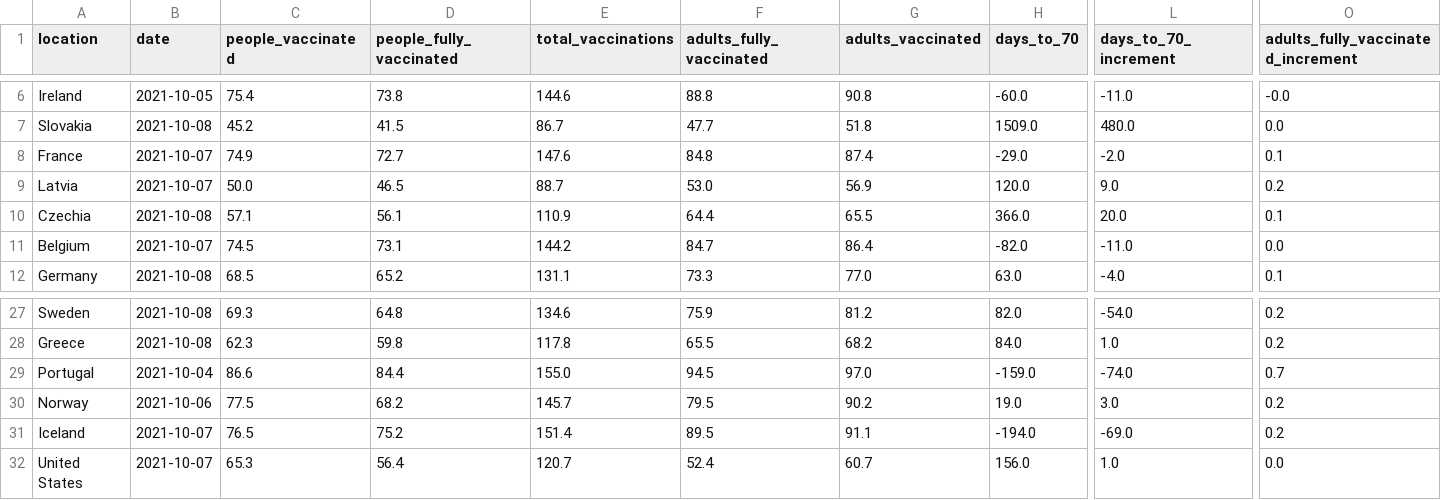
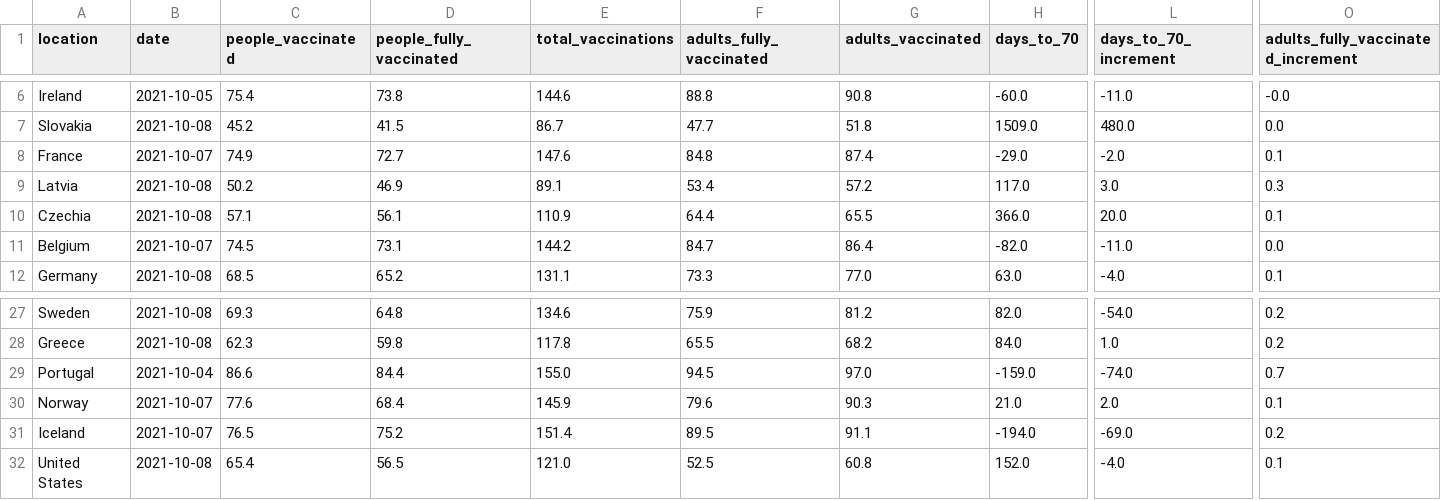
Before and after one commit to blasf1/covid_vaccine_progress_bot, a CSV file: latest.csv, drawn as a sheet; only a part is shown, gaps mark what is left out; the diff covers the shown part only; the diff names each change by its address in the sheet, - before the commit and + after, or states it on an @@ line.

```diff
--- a/latest.csv
+++ b/latest.csv
-B9 (date): 2021-10-07
+B9 (date): 2021-10-08
-C9 (people_vaccinated): 50.0
+C9 (people_vaccinated): 50.2
-D9 (people_fully_vaccinated): 46.5
+D9 (people_fully_vaccinated): 46.9
-E9 (total_vaccinations): 88.7
+E9 (total_vaccinations): 89.1
-F9 (adults_fully_vaccinated): 53.0
+F9 (adults_fully_vaccinated): 53.4
-G9 (adults_vaccinated): 56.9
+G9 (adults_vaccinated): 57.2
-H9 (days_to_70): 120.0
+H9 (days_to_70): 117.0
-L9 (days_to_70_increment): 9.0
+L9 (days_to_70_increment): 3.0
-O9: 0.2
+O9: 0.3
-B30 (date): 2021-10-06
+B30 (date): 2021-10-07
-C30 (people_vaccinated): 77.5
+C30 (people_vaccinated): 77.6
-D30 (people_fully_vaccinated): 68.2
+D30 (people_fully_vaccinated): 68.4
-E30 (total_vaccinations): 145.7
+E30 (total_vaccinations): 145.9
-F30 (adults_fully_vaccinated): 79.5
+F30 (adults_fully_vaccinated): 79.6
-G30 (adults_vaccinated): 90.2
+G30 (adults_vaccinated): 90.3
-H30 (days_to_70): 19.0
+H30 (days_to_70): 21.0
-L30 (days_to_70_increment): 3.0
+L30 (days_to_70_increment): 2.0
-O30: 0.2
+O30: 0.1
-B32 (date): 2021-10-07
+B32 (date): 2021-10-08
-C32 (people_vaccinated): 65.3
+C32 (people_vaccinated): 65.4
-D32 (people_fully_vaccinated): 56.4
+D32 (people_fully_vaccinated): 56.5
-E32 (total_vaccinations): 120.7
+E32 (total_vaccinations): 121.0
-F32 (adults_fully_vaccinated): 52.4
+F32 (adults_fully_vaccinated): 52.5
-G32 (adults_vaccinated): 60.7
+G32 (adults_vaccinated): 60.8
-H32 (days_to_70): 156.0
+H32 (days_to_70): 152.0
-L32 (days_to_70_increment): 1.0
+L32 (days_to_70_increment): -4.0
-O32: 0.0
+O32: 0.1
```
Also changed, not shown: 44 edited cells elsewhere in this file, output/EuropeanUnion.csv, output/Finland.csv, 2 other files.
